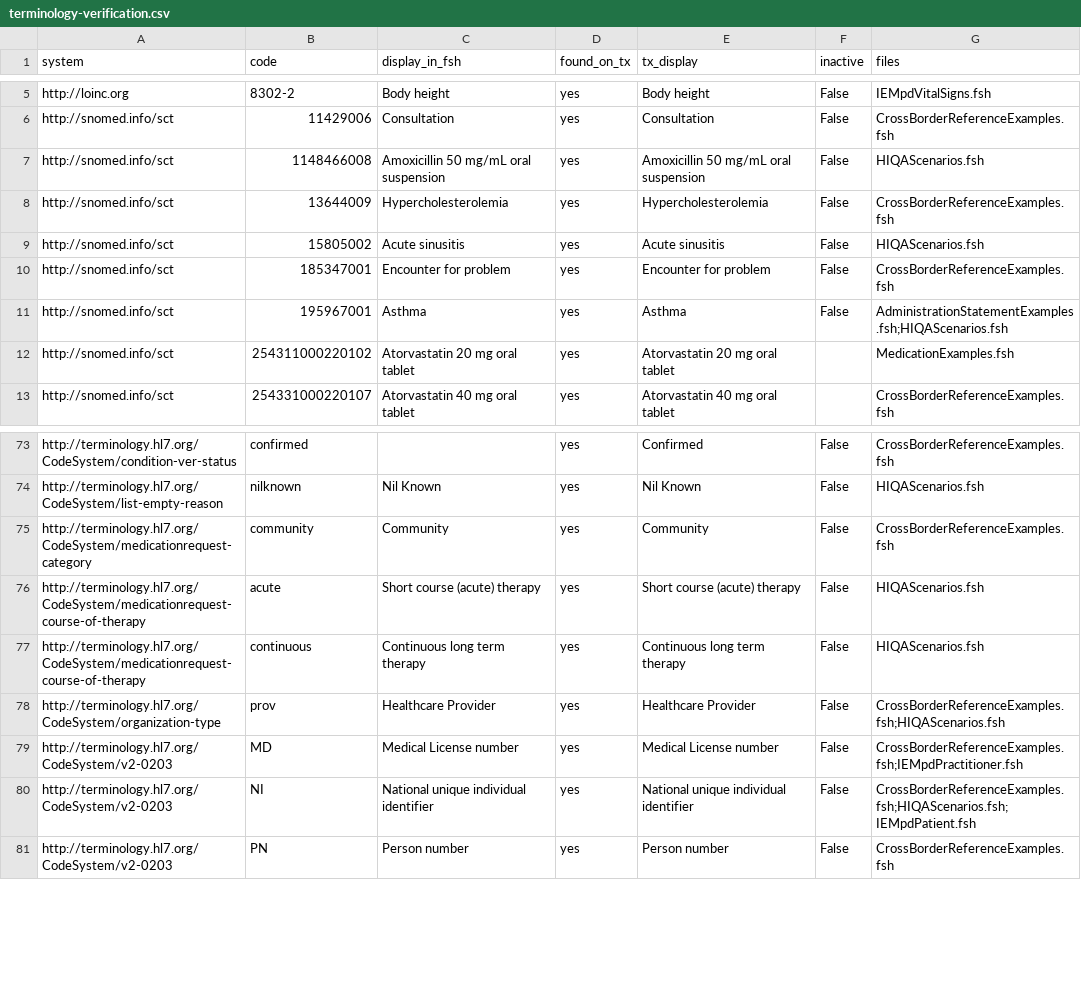
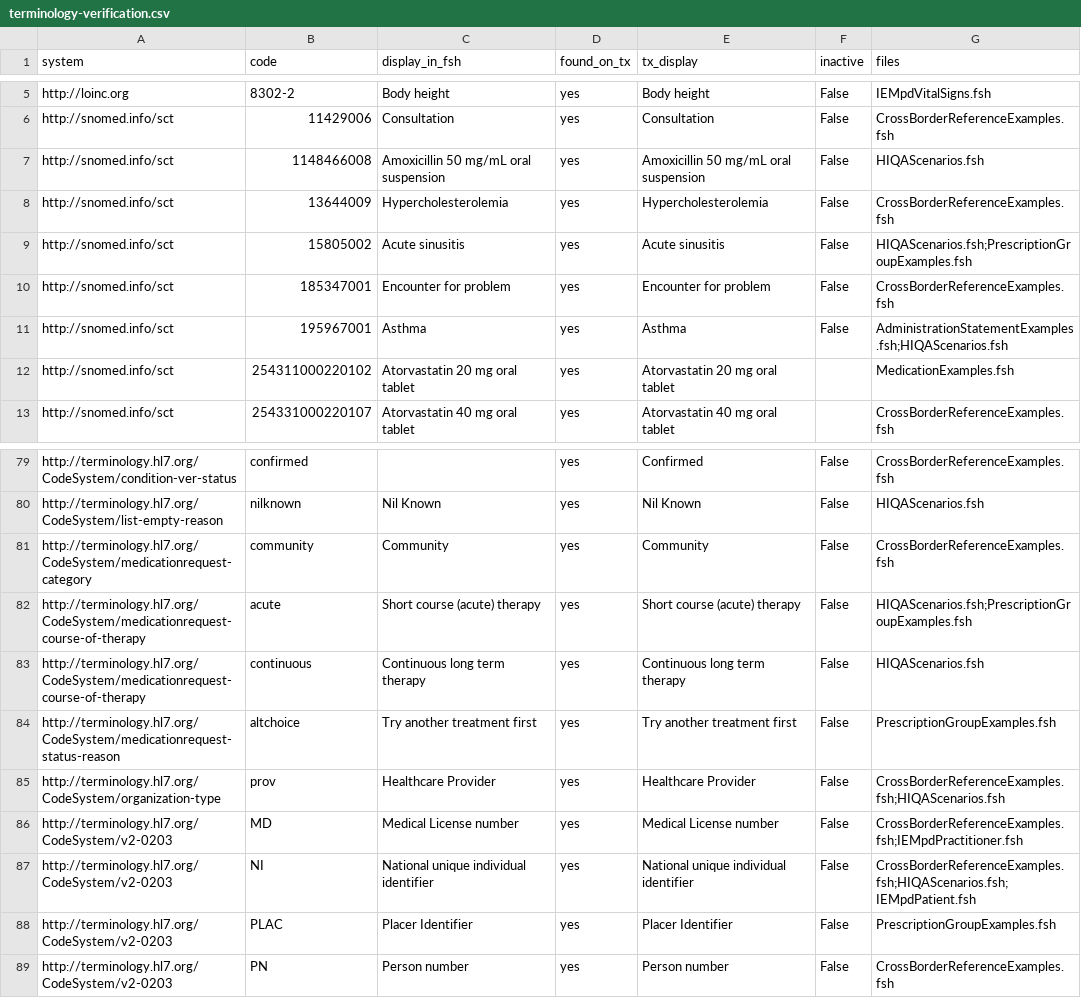
Before and after one commit to hl7-ie/medication-events, a CSV file: docs/hiqa-2026/terminology-verification.csv, drawn as a sheet; only a part is shown, gaps mark what is left out; the diff covers the shown part only.

```diff
--- a/docs/hiqa-2026/terminology-verification.csv
+++ b/docs/hiqa-2026/terminology-verification.csv
@@ -8,3 +8,3 @@ http://snomed.info/sct,1148466008,Amoxicillin 50 mg/mL oral suspension,yes,Amoxi
 http://snomed.info/sct,13644009,Hypercholesterolemia,yes,Hypercholesterolemia,False,CrossBorderReferenceExamples.fsh
-http://snomed.info/sct,15805002,Acute sinusitis,yes,Acute sinusitis,False,HIQAScenarios.fsh
+http://snomed.info/sct,15805002,Acute sinusitis,yes,Acute sinusitis,False,HIQAScenarios.fsh;PrescriptionGroupExamples.fsh
 http://snomed.info/sct,185347001,Encounter for problem,yes,Encounter for problem,False,CrossBorderReferenceExamples.fsh
@@ -75,4 +81,5 @@ http://terminology.hl7.org/CodeSystem/list-empty-reason,nilknown,Nil Known,yes,N
 http://terminology.hl7.org/CodeSystem/medicationrequest-category,community,Community,yes,Community,False,CrossBorderReferenceExamples.fsh
-http://terminology.hl7.org/CodeSystem/medicationrequest-course-of-therapy,acute,Short course (acute) therapy,yes,Short course (acute) therapy,False,HIQAScenarios.fsh
+http://terminology.hl7.org/CodeSystem/medicationrequest-course-of-therapy,acute,Short course (acute) therapy,yes,Short course (acute) therapy,False,HIQAScenarios.fsh;PrescriptionGroupExamples.fsh
 http://terminology.hl7.org/CodeSystem/medicationrequest-course-of-therapy,continuous,Continuous long term therapy,yes,Continuous long term therapy,False,HIQAScenarios.fsh
+http://terminology.hl7.org/CodeSystem/medicationrequest-status-reason,altchoice,Try another treatment first,yes,Try another treatment first,False,PrescriptionGroupExamples.fsh
 http://terminology.hl7.org/CodeSystem/organization-type,prov,Healthcare Provider,yes,Healthcare Provider,False,CrossBorderReferenceExamples.fsh;HIQAScenarios.fsh
@@ -80,2 +87,3 @@ http://terminology.hl7.org/CodeSystem/v2-0203,MD,Medical License number,yes,Medi
 http://terminology.hl7.org/CodeSystem/v2-0203,NI,National unique individual identifier,yes,National unique individual identifier,False,CrossBorderReferenceExamples.fsh;HIQAScenarios.fsh;IEMpdPatient.fsh
+http://terminology.hl7.org/CodeSystem/v2-0203,PLAC,Placer Identifier,yes,Placer Identifier,False,PrescriptionGroupExamples.fsh
 http://terminology.hl7.org/CodeSystem/v2-0203,PN,Person number,yes,Person number,False,CrossBorderReferenceExamples.fsh
```
Also changed, not shown: 6 added rows and 3 edited cells elsewhere in this file, docs/hiqa-2026/mapping/ep-mapping.csv, docs/hiqa-2026/traceability-matrix.csv, 29 other files.
